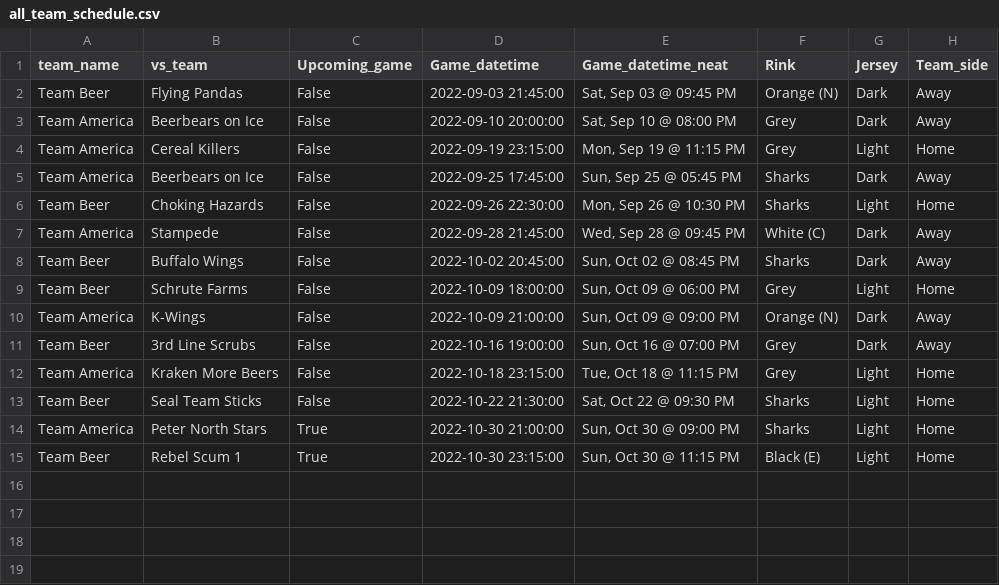
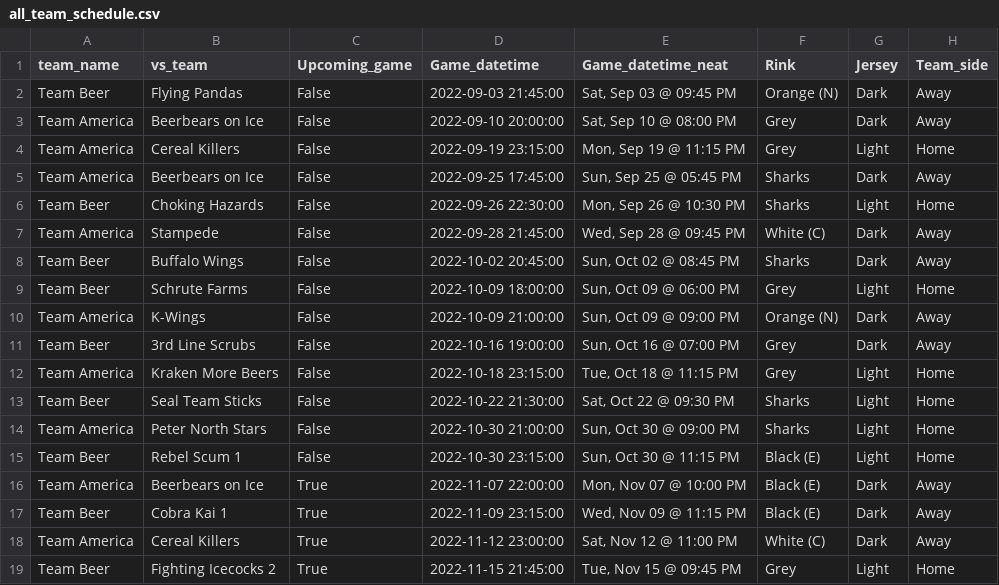
Before and after one commit to jrosilam/hockey_schedule_scrape, a CSV file: csv/all_team_schedule.csv, drawn as a sheet.

Commit message:
pull new schedule

```diff
--- a/csv/all_team_schedule.csv
+++ b/csv/all_team_schedule.csv
@@ -13,3 +13,7 @@ Team America,Kraken More Beers,False,2022-10-18 23:15:00,"Tue, Oct 18 @ 11:15 PM
 Team Beer,Seal Team Sticks,False,2022-10-22 21:30:00,"Sat, Oct 22 @ 09:30 PM",Sharks,Light,Home
-Team America,Peter North Stars,True,2022-10-30 21:00:00,"Sun, Oct 30 @ 09:00 PM",Sharks,Light,Home
-Team Beer,Rebel Scum 1,True,2022-10-30 23:15:00,"Sun, Oct 30 @ 11:15 PM",Black (E),Light,Home
+Team America,Peter North Stars,False,2022-10-30 21:00:00,"Sun, Oct 30 @ 09:00 PM",Sharks,Light,Home
+Team Beer,Rebel Scum 1,False,2022-10-30 23:15:00,"Sun, Oct 30 @ 11:15 PM",Black (E),Light,Home
+Team America,Beerbears on Ice,True,2022-11-07 22:00:00,"Mon, Nov 07 @ 10:00 PM",Black (E),Dark,Away
+Team Beer,Cobra Kai 1,True,2022-11-09 23:15:00,"Wed, Nov 09 @ 11:15 PM",Black (E),Dark,Away
+Team America,Cereal Killers,True,2022-11-12 23:00:00,"Sat, Nov 12 @ 11:00 PM",White (C),Dark,Away
+Team Beer,Fighting Icecocks 2,True,2022-11-15 21:45:00,"Tue, Nov 15 @ 09:45 PM",Grey,Light,Home
```
Also changed, not shown: csv/all_team_schedule_remaining.csv.
